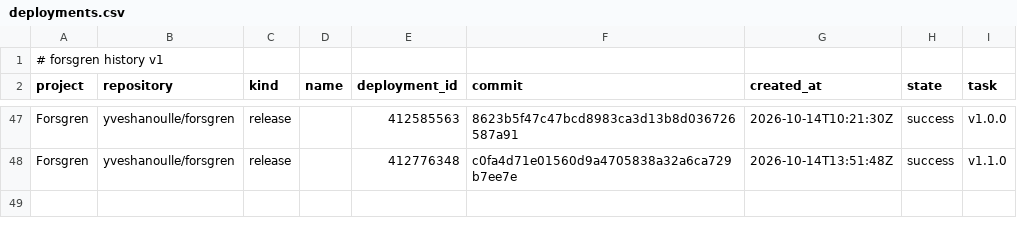
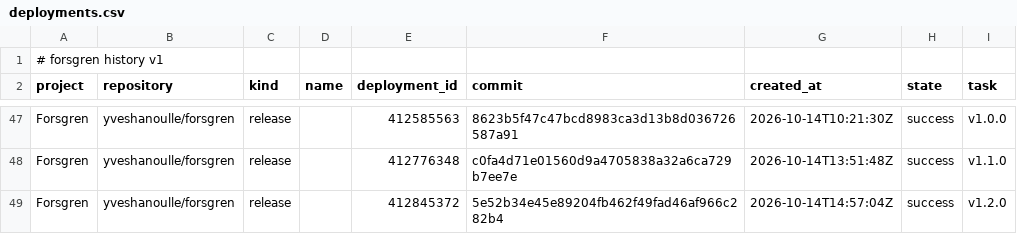
Before and after one commit to yveshanoulle/forsgren-metrics, a CSV file: data/deployments.csv, drawn as a sheet; only a part is shown, gaps mark what is left out.

```diff
--- a/data/deployments.csv
+++ b/data/deployments.csv
@@ -48 +48,2 @@ Forsgren,yveshanoulle/forsgren,release,,412585563,8623b5f47c47bcd8983ca3d13b8d03
 Forsgren,yveshanoulle/forsgren,release,,412776348,c0fa4d71e01560d9a4705838a32a6ca729b7ee7e,2026-10-14T13:51:48Z,success,v1.1.0
+Forsgren,yveshanoulle/forsgren,release,,412845372,5e52b34e45e89204fb462f49fad46af966c282b4,2026-10-14T14:57:04Z,success,v1.2.0
```
Also changed, not shown: data/commits.csv, data/issues.csv, 2 other files.
